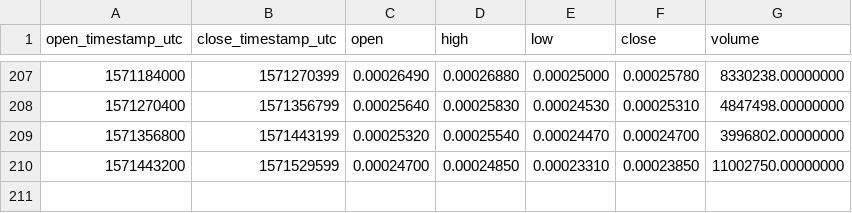
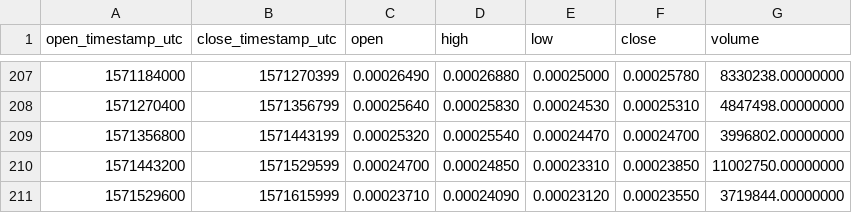
Before and after one commit to cryptobigbro/binance-CELRBNB, a CSV file: binance-CELRBNB-1d.csv, drawn as a sheet; only a part is shown, gaps mark what is left out.

```diff
--- a/binance-CELRBNB-1d.csv
+++ b/binance-CELRBNB-1d.csv
@@ -210 +210,2 @@ open_timestamp_utc,close_timestamp_utc,open,high,low,close,volume
 1571443200,1571529599,0.00024700,0.00024850,0.00023310,0.00023850,11002750.00000000
+1571529600,1571615999,0.00023710,0.00024090,0.00023120,0.00023550,3719844.00000000
```
Also changed, not shown: binance-CELRBNB-1h.csv.
